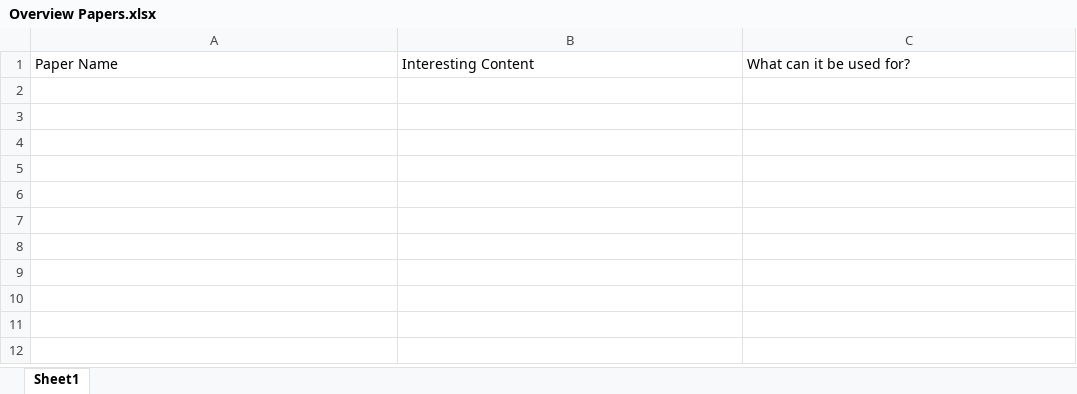
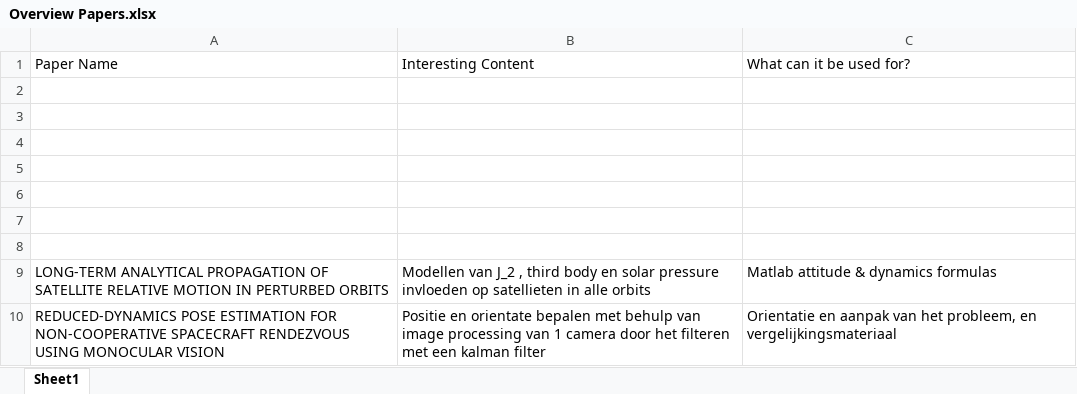
Before and after one commit to PPins/Microsoft, an Excel workbook: Papers/Overview Papers.xlsx, sheet Sheet1, drawn as a sheet; values as stored, in another font and other column widths than the file's, no borders; the diff names each change by its address in the sheet, - before the commit and + after, or states it on an @@ line.

Commit message:
Update Overview Papers.xlsx

```diff
--- a/Papers/Overview Papers.xlsx (sheet Sheet1)
+++ b/Papers/Overview Papers.xlsx (sheet Sheet1)
+row 2: (empty)
+row 3: (empty)
+row 4: (empty)
+row 5: (empty)
+row 6: (empty)
+row 7: (empty)
+row 8: (empty)
+row 9: LONG-TERM ANALYTICAL PROPAGATION OF SATELLITE RELATIVE MOTION IN PERTURBED ORBITS | Modellen van J_2 , third body en solar pressure invloeden op satellieten in alle orbits | Matlab attitude & dynamics formulas
+row 10: REDUCED-DYNAMICS POSE ESTIMATION FOR NON-COOPERATIVE SPACECRAFT RENDEZVOUS USING MONOCULAR VISION | Positie en orientate bepalen met behulp van image processing van 1 camera door het filteren met een kalman filter | Orientatie en aanpak van het probleem, en vergelijkingsmateriaal
```
